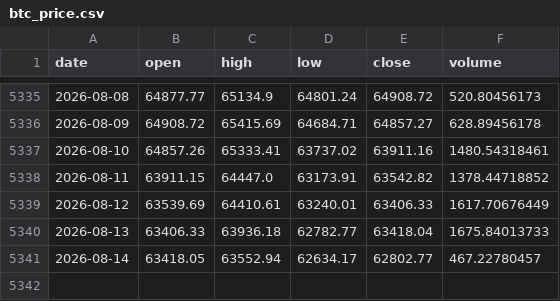
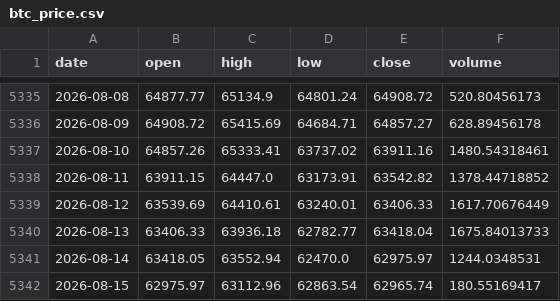
Before and after one commit to brguih/BTC-INDEX, a CSV file: data/cache/btc_price.csv, drawn as a sheet; only a part is shown, gaps mark what is left out.

```diff
--- a/data/cache/btc_price.csv
+++ b/data/cache/btc_price.csv
@@ -5340,2 +5340,3 @@ date,open,high,low,close,volume
 2026-08-13,63406.33,63936.18,62782.77,63418.04,1675.84013733
-2026-08-14,63418.05,63552.94,62634.17,62802.77,467.22780457
+2026-08-14,63418.05,63552.94,62470.0,62975.97,1244.0348531
+2026-08-15,62975.97,63112.96,62863.54,62965.74,180.55169417
```
Also changed, not shown: data/cache/fear_greed.csv.
